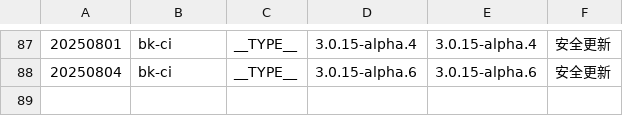
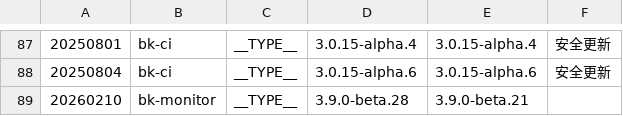
Before and after one commit to TencentBlueKing/BKDocs, a TSV file: ZH/DeploymentGuides/7.2/scripts/patches.tsv, drawn as a sheet; only a part is shown, gaps mark what is left out; the diff names each change by its address in the sheet, - before the commit and + after, or states it on an @@ line.

```diff
--- a/ZH/DeploymentGuides/7.2/scripts/patches.tsv
+++ b/ZH/DeploymentGuides/7.2/scripts/patches.tsv
+row 89: 20260210 | bk-monitor | __TYPE__ | 3.9.0-beta.28 | 3.9.0-beta.21
```
Also changed, not shown: 8 other files.
